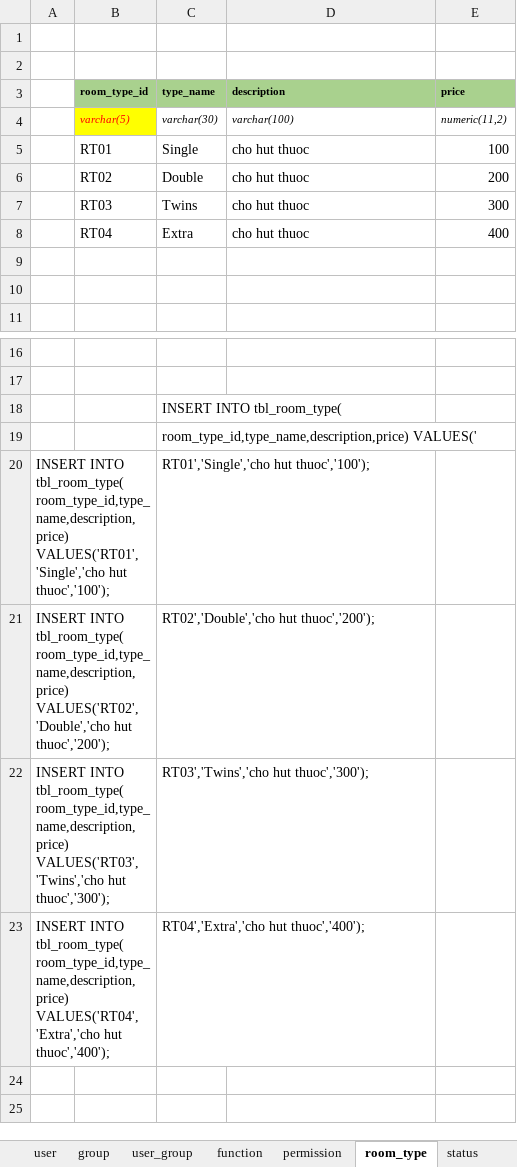
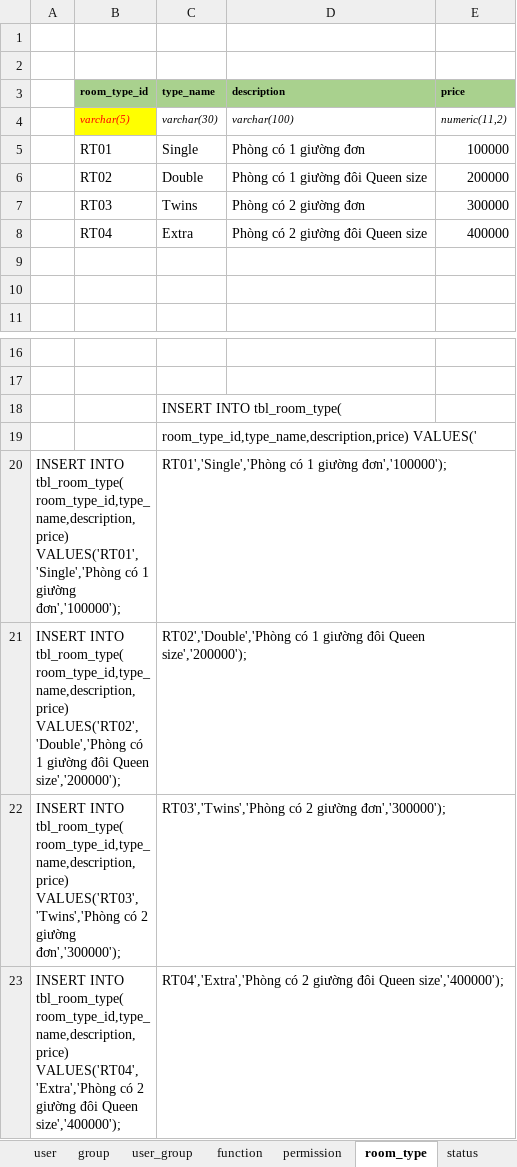
Before and after one commit to hungnv3695/Final_Project, an Excel workbook: Database/DataSQL-Demo.xlsx, sheet room_type, drawn as a sheet; only a part is shown, gaps mark what is left out; values as stored, in another font and other column widths than the file's, no borders; removed rows and columns are numbered as before the commit, all else as after; the diff names each change by its address in the sheet, - before the commit and + after, or states it on an @@ line.

```diff
--- a/Database/DataSQL-Demo.xlsx (sheet room_type)
+++ b/Database/DataSQL-Demo.xlsx (sheet room_type)
-D5 (description): cho hut thuoc
+D5 (description): Phòng có 1 giường đơn
-E5 (price): 100
+E5 (price): 100000
-D6 (description): cho hut thuoc
+D6 (description): Phòng có 1 giường đôi Queen size
-E6 (price): 200
+E6 (price): 200000
-D7 (description): cho hut thuoc
+D7 (description): Phòng có 2 giường đơn
-E7 (price): 300
+E7 (price): 300000
-D8 (description): cho hut thuoc
+D8 (description): Phòng có 2 giường đôi Queen size
-E8 (price): 400
+E8 (price): 400000
-A20: …tbl_room_type( room_type_id,type_name,description,price) VALUES('RT01','Single','cho hut thuoc','100');
+A20: …tbl_room_type( room_type_id,type_name,description,price) VALUES('RT01','Single','Phòng có 1 giường đơn','100000');
-C20 (type_name): RT01','Single','cho hut thuoc','100');
+C20 (type_name): RT01','Single','Phòng có 1 giường đơn','100000');
-row 21: INSERT INTO tbl_room_type( room_type_id,type_name,description,price) VALUES('RT02','Double','cho hut thuoc','200'); |  | RT02','Double','cho hut thuoc','200');
+row 21: INSERT INTO tbl_room_type( room_type_id,type_name,description,price) VALUES('RT02','Double','Phòng có 1 giường đôi Queen size','200000'); |  | RT02','Double','Phòng có 1 giường đôi Queen size','200000');
-A22: …tbl_room_type( room_type_id,type_name,description,price) VALUES('RT03','Twins','cho hut thuoc','300');
+A22: …tbl_room_type( room_type_id,type_name,description,price) VALUES('RT03','Twins','Phòng có 2 giường đơn','300000');
-C22 (type_name): RT03','Twins','cho hut thuoc','300');
+C22 (type_name): RT03','Twins','Phòng có 2 giường đơn','300000');
-row 23: INSERT INTO tbl_room_type( room_type_id,type_name,description,price) VALUES('RT04','Extra','cho hut thuoc','400'); |  | RT04','Extra','cho hut thuoc','400');
+row 23: INSERT INTO tbl_room_type( room_type_id,type_name,description,price) VALUES('RT04','Extra','Phòng có 2 giường đôi Queen size','400000'); |  | RT04','Extra','Phòng có 2 giường đôi Queen size','400000');
```
Also changed, not shown: sheet reservation_detail, sheet reservation, Database/DefineTable.xlsx, 2 other files.
